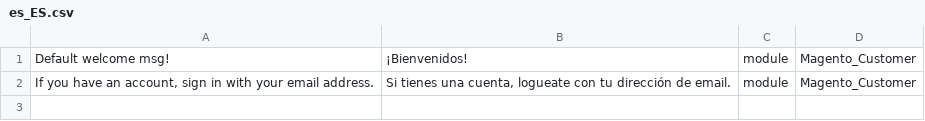
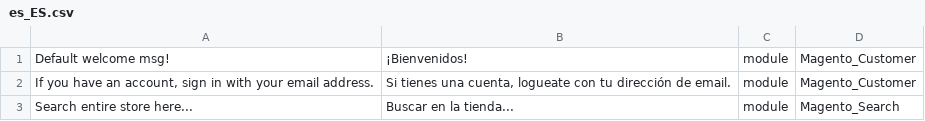
Before and after one commit to lupinx90/magento2, a CSV file: app/design/frontend/Wachimbo/whb-theme/i18n/es_ES.csv, drawn as a sheet.

Commit message:
[ADD] Added megamenu module, fixed custom modules

```diff
--- a/app/design/frontend/Wachimbo/whb-theme/i18n/es_ES.csv
+++ b/app/design/frontend/Wachimbo/whb-theme/i18n/es_ES.csv
@@ -2 +2,2 @@
 "If you have an account, sign in with your email address.","Si tienes una cuenta, logueate con tu dirección de email.",module,Magento_Customer
+"Search entire store here...","Buscar en la tienda...",module,Magento_Search
```
Also changed, not shown: 5 other files.
